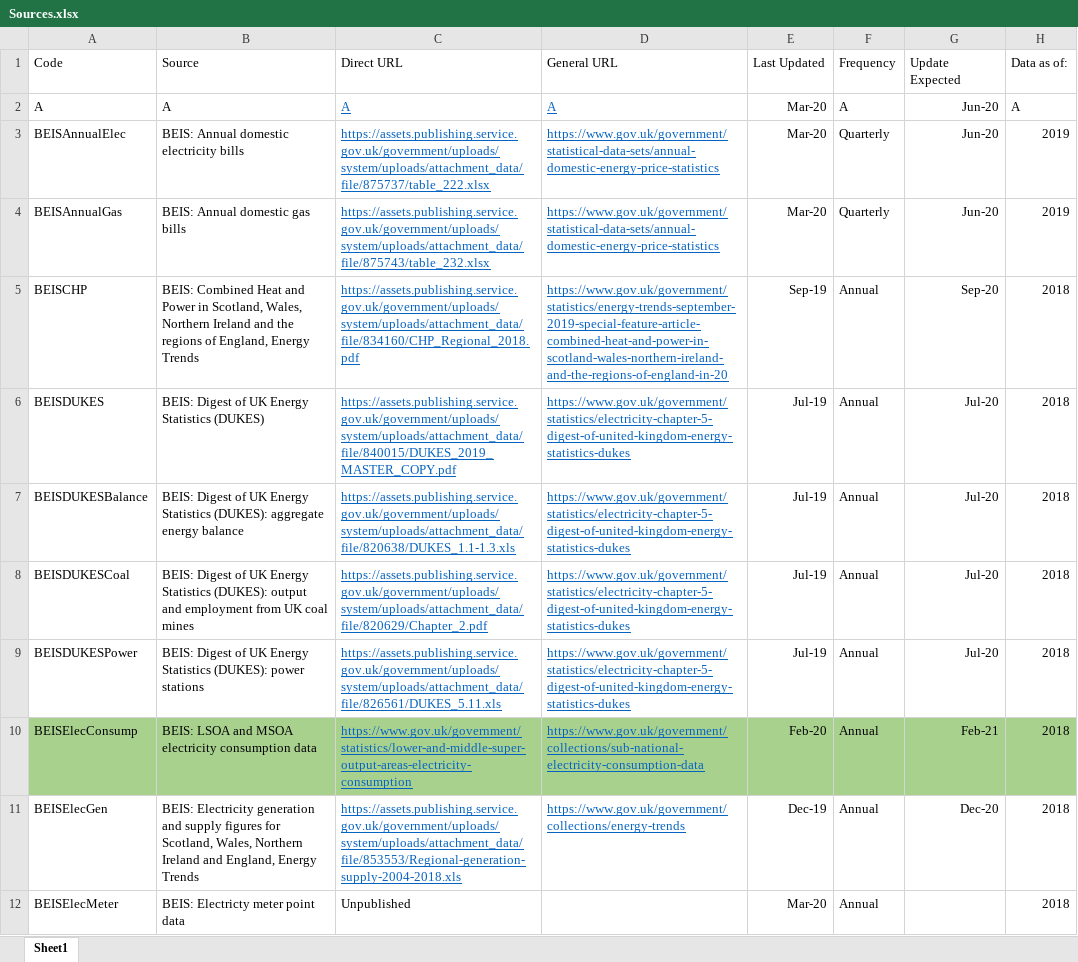
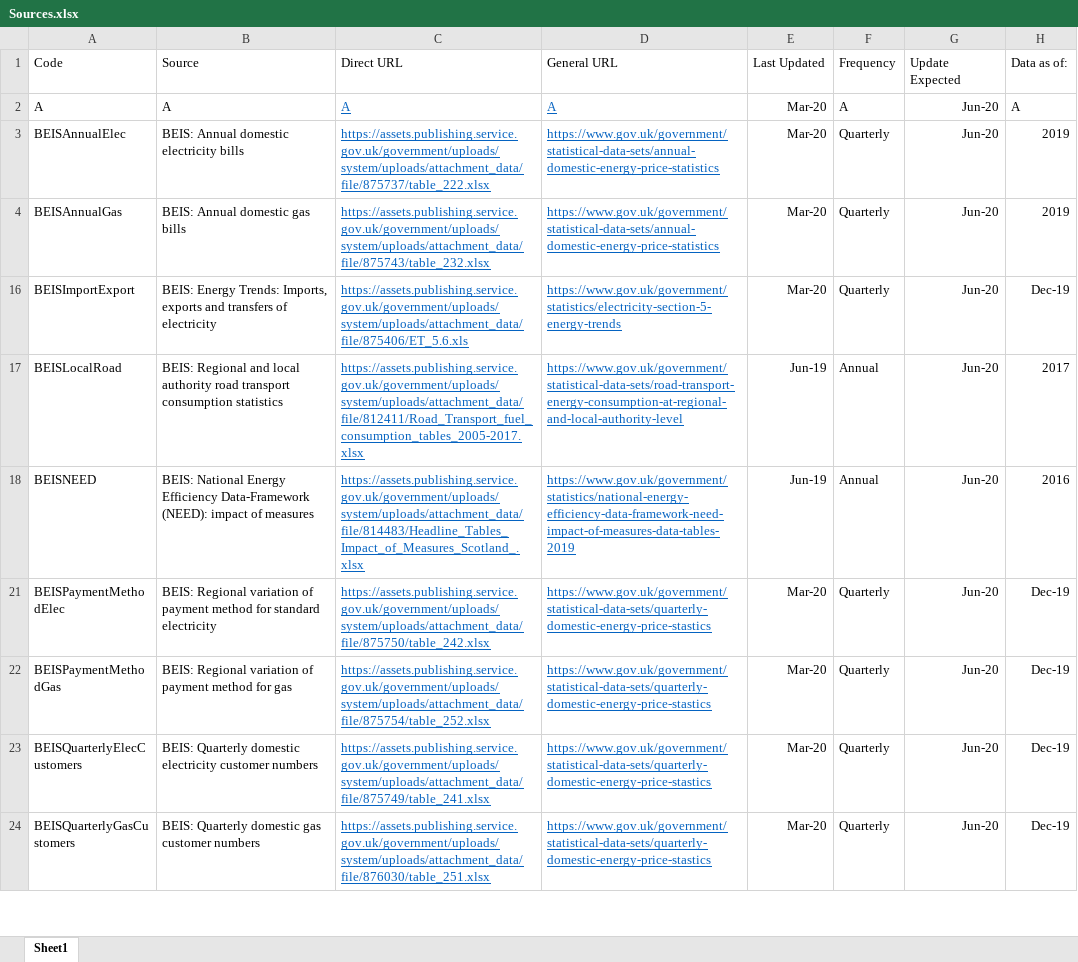
Before and after one commit to ischerr/Scottish-Energy-Statistics-Hub, an Excel workbook: Structure/Sources.xlsx, sheet Sheet1, drawn as a sheet; only a part is shown; the shorter side is filled out with more unchanged rows; values as stored, in another font and other column widths than the file's, no borders; table styles not drawn; the diff covers the shown part only; the diff names each change by its address in the sheet, - before the commit and + after, or states it on an @@ line.

```diff
--- a/Structure/Sources.xlsx (sheet Sheet1)
+++ b/Structure/Sources.xlsx (sheet Sheet1)
@@ row 5 hidden: BEISCHP | BEIS: Combined Heat and Power in Scotland, Wales, Northern Ireland and the regions of England, Energy Trends | https://assets.publishing.service.gov.uk/government/uploads/system/uploads/attachment_data/file/834160/CHP_Regional_2018.pdf | https://www.gov.uk/government/statistics/energy-trends-september-2019-special-feature-article-combined-heat-and-power-in-scotland-wales-northern-ireland-and-the-regions-of-england-in-20 | Sep-19 | Annual | Sep-20 | 2018 @@
@@ row 6 hidden: BEISDUKES | BEIS: Digest of UK Energy Statistics (DUKES) | https://assets.publishing.service.gov.uk/government/uploads/system/uploads/attachment_data/file/840015/DUKES_2019_MASTER_COPY.pdf | https://www.gov.uk/government/statistics/electricity-chapter-5-digest-of-united-kingdom-energy-statistics-dukes | Jul-19 | Annual | Jul-20 | 2018 @@
@@ row 7 hidden: BEISDUKESBalance | BEIS: Digest of UK Energy Statistics (DUKES): aggregate energy balance | https://assets.publishing.service.gov.uk/government/uploads/system/uploads/attachment_data/file/820638/DUKES_1.1-1.3.xls | https://www.gov.uk/government/statistics/electricity-chapter-5-digest-of-united-kingdom-energy-statistics-dukes | Jul-19 | Annual | Jul-20 | 2018 @@
@@ row 8 hidden: BEISDUKESCoal | BEIS: Digest of UK Energy Statistics (DUKES): output and employment from UK coal mines | https://assets.publishing.service.gov.uk/government/uploads/system/uploads/attachment_data/file/820629/Chapter_2.pdf | https://www.gov.uk/government/statistics/electricity-chapter-5-digest-of-united-kingdom-energy-statistics-dukes | Jul-19 | Annual | Jul-20 | 2018 @@
@@ row 9 hidden: BEISDUKESPower | BEIS: Digest of UK Energy Statistics (DUKES): power stations | https://assets.publishing.service.gov.uk/government/uploads/system/uploads/attachment_data/file/826561/DUKES_5.11.xls | https://www.gov.uk/government/statistics/electricity-chapter-5-digest-of-united-kingdom-energy-statistics-dukes | Jul-19 | Annual | Jul-20 | 2018 @@
@@ row 10 hidden: BEISElecConsump | BEIS: LSOA and MSOA electricity consumption data | https://www.gov.uk/government/statistics/lower-and-middle-super-output-areas-electricity-consumption | https://www.gov.uk/government/collections/sub-national-electricity-consumption-data | Feb-20 | Annual | Feb-21 | 2018 @@
@@ row 11 hidden: BEISElecGen | BEIS: Electricity generation and supply figures for Scotland, Wales, Northern Ireland and England, Energy Trends | https://assets.publishing.service.gov.uk/government/uploads/system/uploads/attachment_data/file/853553/Regional-generation-supply-2004-2018.xls | https://www.gov.uk/government/collections/energy-trends | Dec-19 | Annual | Dec-20 | 2018 @@
@@ row 12 hidden: BEISElecMeter | BEIS: Electricty meter point data | Unpublished |  | Mar-20 | Annual |  | 2018 @@
```
Also changed, not shown: 12 removed rows, 32 hidden or unhidden rows and 3 edited cells elsewhere in this sheet, hidden cells.
